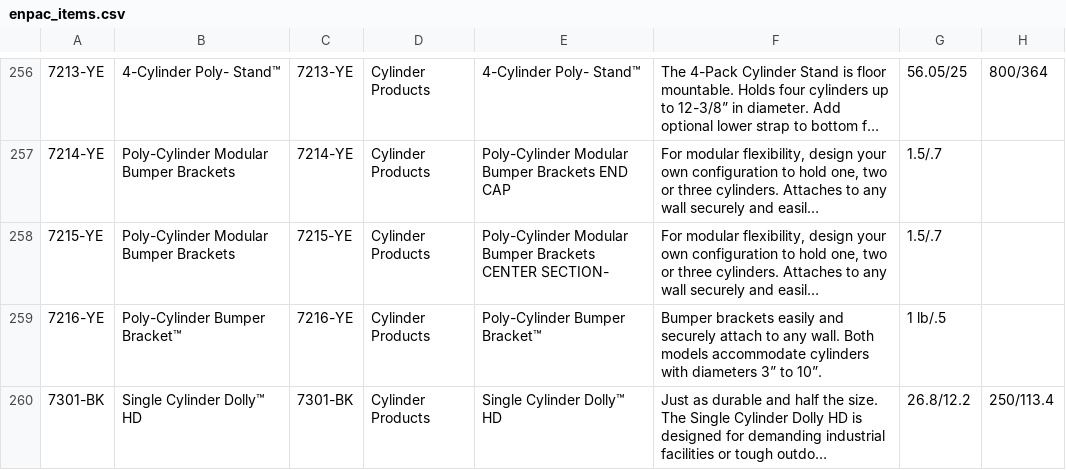
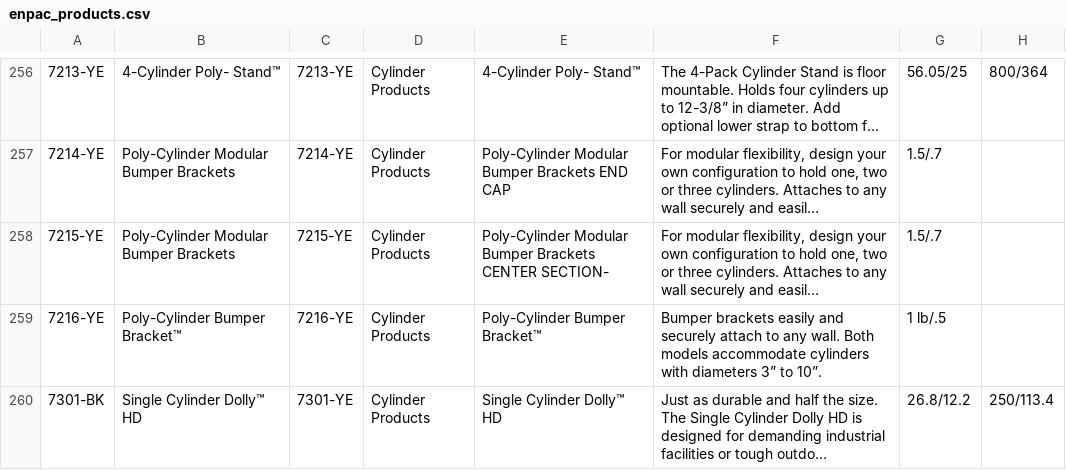
Before and after one commit to chaffeqa/ENPAC, a CSV file: db/csv_files/enpac_products.csv (was db/csv_files/enpac_items.csv), drawn as a sheet; only a part is shown, gaps mark what is left out; long unchanged cells end in …; the diff covers the shown part only; the diff names each change by its address in the sheet, - before the commit and + after, or states it on an @@ line.

```diff
--- a/db/csv_files/enpac_items.csv
+++ b/db/csv_files/enpac_products.csv
-C260: 7301-BK
+C260: 7301-YE
```
Also changed, not shown: 23 edited cells elsewhere in this file.
